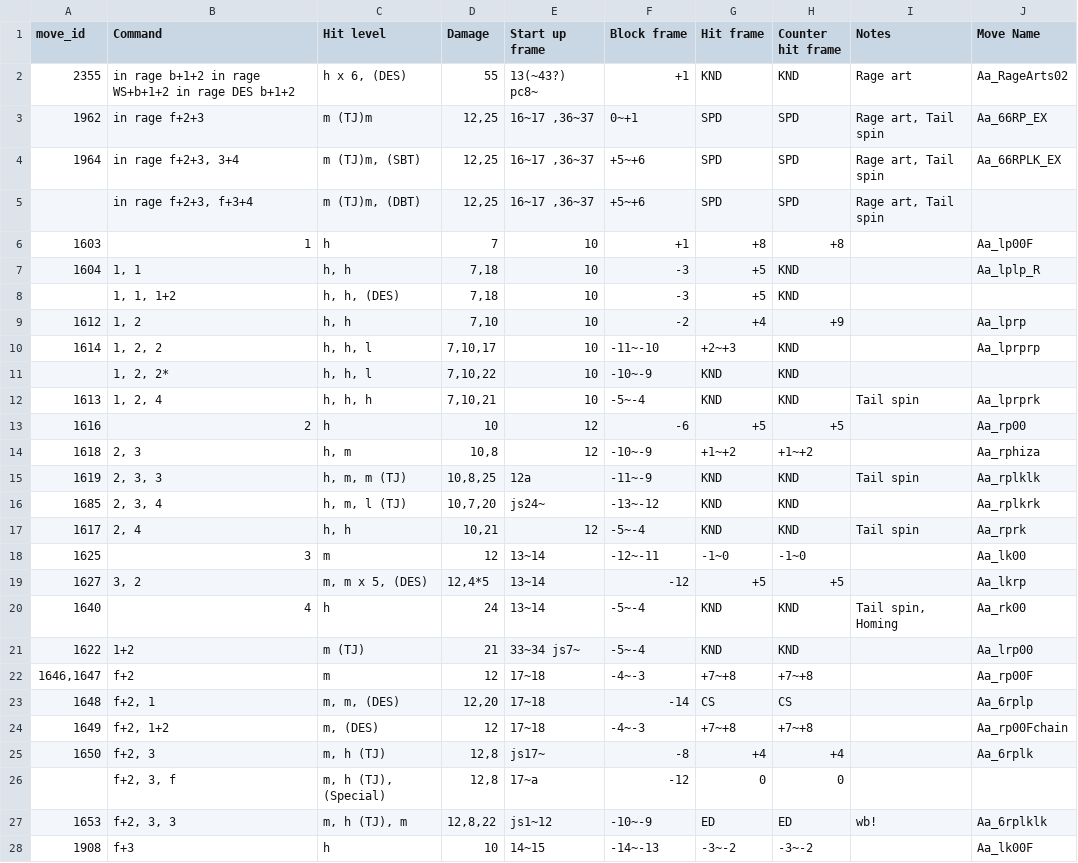
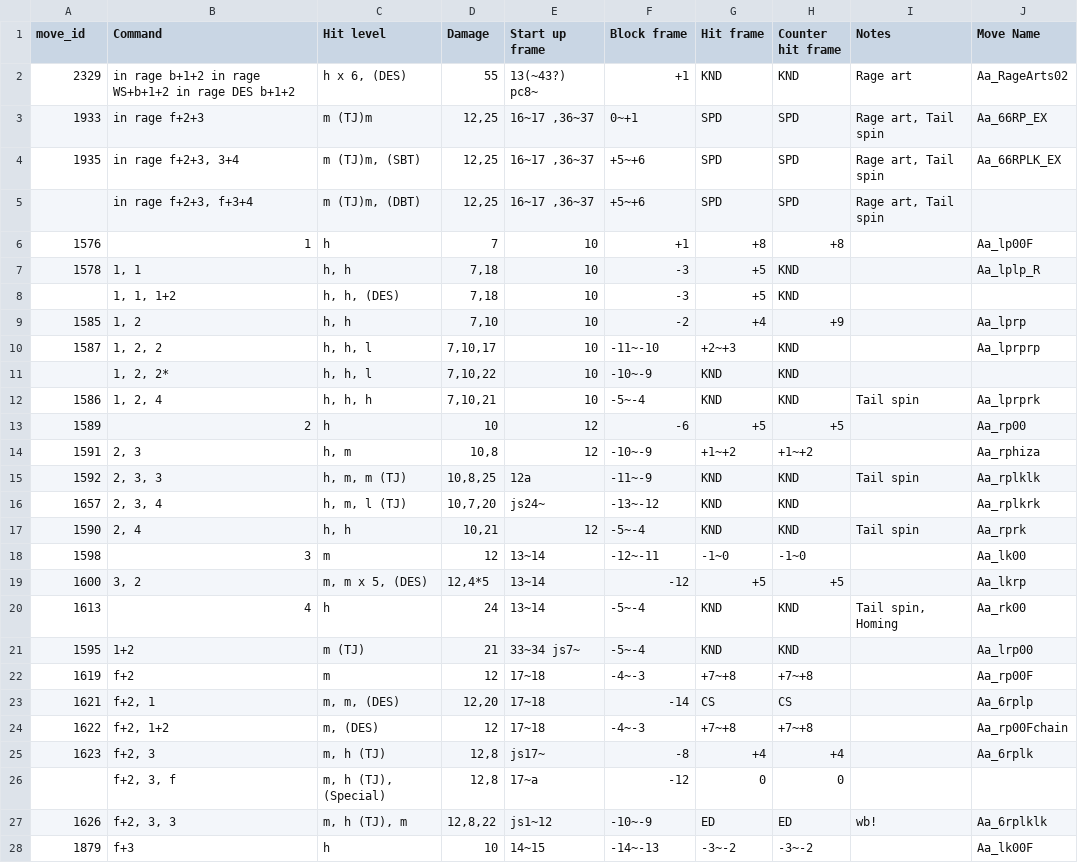
Before and after one commit to dcep93/TekkenBot, a CSV file: assets/database/alisa.csv, drawn as a sheet; only a part is shown; the diff covers the shown part only.

```diff
--- a/assets/database/alisa.csv
+++ b/assets/database/alisa.csv
@@ -1,28 +1,28 @@
 move_id	Command	Hit level	Damage	Start up frame	Block frame	Hit frame	Counter hit frame	Notes	Move Name
-2355	in rage b+1+2 in rage WS+b+1+2 in rage DES b+1+2	h x 6, (DES)	55	13(~43?) pc8~	+1	KND	KND	Rage art	Aa_RageArts02
-1962	in rage f+2+3	m (TJ)m	12,25	16~17 ,36~37	0~+1	SPD	SPD	Rage art, Tail spin	Aa_66RP_EX
-1964	in rage f+2+3, 3+4	m (TJ)m, (SBT)	12,25	16~17 ,36~37	+5~+6	SPD	SPD	Rage art, Tail spin	Aa_66RPLK_EX
+2329	in rage b+1+2 in rage WS+b+1+2 in rage DES b+1+2	h x 6, (DES)	55	13(~43?) pc8~	+1	KND	KND	Rage art	Aa_RageArts02
+1933	in rage f+2+3	m (TJ)m	12,25	16~17 ,36~37	0~+1	SPD	SPD	Rage art, Tail spin	Aa_66RP_EX
+1935	in rage f+2+3, 3+4	m (TJ)m, (SBT)	12,25	16~17 ,36~37	+5~+6	SPD	SPD	Rage art, Tail spin	Aa_66RPLK_EX
 	in rage f+2+3, f+3+4	m (TJ)m, (DBT)	12,25	16~17 ,36~37	+5~+6	SPD	SPD	Rage art, Tail spin
-1603	1	h	7	10	+1	+8	+8		Aa_lp00F
-1604	1, 1	h, h	7,18	10	-3	+5	KND		Aa_lplp_R
+1576	1	h	7	10	+1	+8	+8		Aa_lp00F
+1578	1, 1	h, h	7,18	10	-3	+5	KND		Aa_lplp_R
 	1, 1, 1+2	h, h, (DES)	7,18	10	-3	+5	KND	
-1612	1, 2	h, h	7,10	10	-2	+4	+9		Aa_lprp
-1614	1, 2, 2	h, h, l	7,10,17	10	-11~-10	+2~+3	KND		Aa_lprprp
+1585	1, 2	h, h	7,10	10	-2	+4	+9		Aa_lprp
+1587	1, 2, 2	h, h, l	7,10,17	10	-11~-10	+2~+3	KND		Aa_lprprp
 	1, 2, 2*	h, h, l	7,10,22	10	-10~-9	KND	KND	
-1613	1, 2, 4	h, h, h	7,10,21	10	-5~-4	KND	KND	Tail spin	Aa_lprprk
-1616	2	h	10	12	-6	+5	+5		Aa_rp00
-1618	2, 3	h, m	10,8	12	-10~-9	+1~+2	+1~+2		Aa_rphiza
-1619	2, 3, 3	h, m, m (TJ)	10,8,25	12a	-11~-9	KND	KND	Tail spin	Aa_rplklk
-1685	2, 3, 4	h, m, l (TJ)	10,7,20	js24~	-13~-12	KND	KND		Aa_rplkrk
-1617	2, 4	h, h	10,21	12	-5~-4	KND	KND	Tail spin	Aa_rprk
-1625	3	m	12	13~14	-12~-11	-1~0	-1~0		Aa_lk00
-1627	3, 2	m, m x 5, (DES)	12,4*5	13~14	-12	+5	+5		Aa_lkrp
-1640	4	h	24	13~14	-5~-4	KND	KND	Tail spin, Homing	Aa_rk00
-1622	1+2	m (TJ)	21	33~34 js7~	-5~-4	KND	KND		Aa_lrp00
-1646,1647	f+2	m	12	17~18	-4~-3	+7~+8	+7~+8		Aa_rp00F
-1648	f+2, 1	m, m, (DES)	12,20	17~18	-14	CS	CS		Aa_6rplp
-1649	f+2, 1+2	m, (DES)	12	17~18	-4~-3	+7~+8	+7~+8		Aa_rp00Fchain
-1650	f+2, 3	m, h (TJ)	12,8	js17~	-8	+4	+4		Aa_6rplk
+1586	1, 2, 4	h, h, h	7,10,21	10	-5~-4	KND	KND	Tail spin	Aa_lprprk
+1589	2	h	10	12	-6	+5	+5		Aa_rp00
+1591	2, 3	h, m	10,8	12	-10~-9	+1~+2	+1~+2		Aa_rphiza
+1592	2, 3, 3	h, m, m (TJ)	10,8,25	12a	-11~-9	KND	KND	Tail spin	Aa_rplklk
+1657	2, 3, 4	h, m, l (TJ)	10,7,20	js24~	-13~-12	KND	KND		Aa_rplkrk
+1590	2, 4	h, h	10,21	12	-5~-4	KND	KND	Tail spin	Aa_rprk
+1598	3	m	12	13~14	-12~-11	-1~0	-1~0		Aa_lk00
+1600	3, 2	m, m x 5, (DES)	12,4*5	13~14	-12	+5	+5		Aa_lkrp
+1613	4	h	24	13~14	-5~-4	KND	KND	Tail spin, Homing	Aa_rk00
+1595	1+2	m (TJ)	21	33~34 js7~	-5~-4	KND	KND		Aa_lrp00
+1619	f+2	m	12	17~18	-4~-3	+7~+8	+7~+8		Aa_rp00F
+1621	f+2, 1	m, m, (DES)	12,20	17~18	-14	CS	CS		Aa_6rplp
+1622	f+2, 1+2	m, (DES)	12	17~18	-4~-3	+7~+8	+7~+8		Aa_rp00Fchain
+1623	f+2, 3	m, h (TJ)	12,8	js17~	-8	+4	+4		Aa_6rplk
 	f+2, 3, f	m, h (TJ), (Special)	12,8	17~a	-12	0	0	
-1653	f+2, 3, 3	m, h (TJ), m	12,8,22	js1~12	-10~-9	ED	ED	wb!	Aa_6rplklk
-1908	f+3	h	10	14~15	-14~-13	-3~-2	-3~-2		Aa_lk00F
+1626	f+2, 3, 3	m, h (TJ), m	12,8,22	js1~12	-10~-9	ED	ED	wb!	Aa_6rplklk
+1879	f+3	h	10	14~15	-14~-13	-3~-2	-3~-2		Aa_lk00F
```
Also changed, not shown: 107 edited cells elsewhere in this file, assets/database/akuma.csv, assets/database/bryan.csv, 46 other files.
